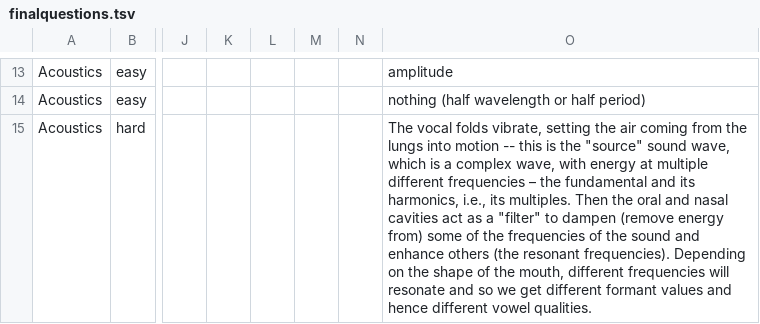
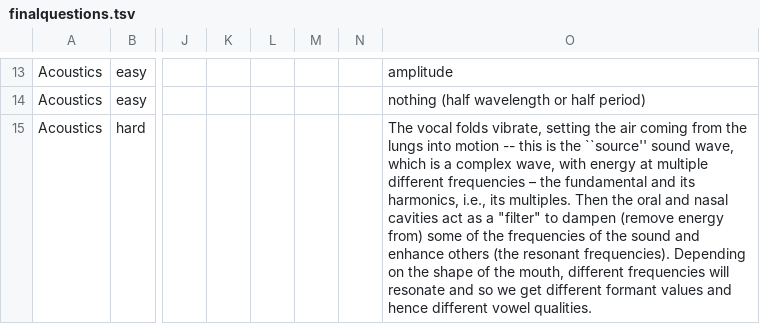
Before and after one commit to kvesik/examgeneration, a TSV file: examgeneration/finalquestions.tsv, drawn as a sheet; only a part is shown, gaps mark what is left out; the diff covers the shown part only; the diff names each change by its address in the sheet, - before the commit and + after, or states it on an @@ line.

Commit message:
Update finalquestions.tsv
fix some latex-related typos and excel-related line endings

```diff
--- a/examgeneration/finalquestions.tsv
+++ b/examgeneration/finalquestions.tsv
-O15: …is the "source" sound wave,…
+O15: …is the ``source'' sound wave,…
```
Also changed, not shown: 1 added row and 1 edited cell elsewhere in this file.
